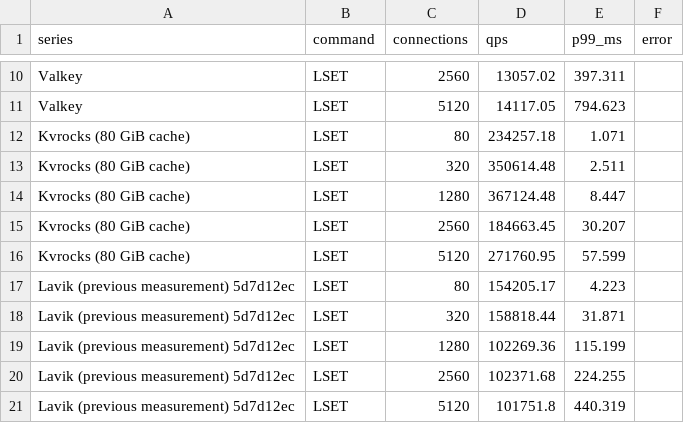
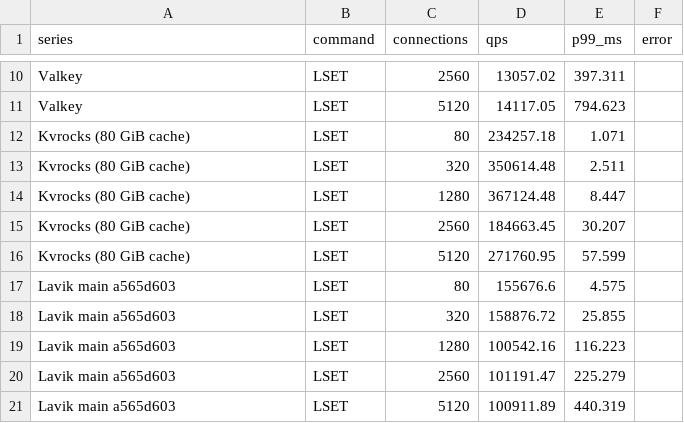
Before and after one commit to thweetkomputer/lavik, a CSV file: perf_reports/lavik-complex-structures-2026-09-26/list-104857600-1024-k500-current.csv, drawn as a sheet; only a part is shown, gaps mark what is left out.

Commit message:
perf: refresh main a565d603 list 104857600B 1024B 500 keys

```diff
--- a/perf_reports/lavik-complex-structures-2026-09-26/list-104857600-1024-k500-current.csv
+++ b/perf_reports/lavik-complex-structures-2026-09-26/list-104857600-1024-k500-current.csv
@@ -16,6 +16,6 @@ Kvrocks (80 GiB cache),LSET,2560,184663.45,30.207,
 Kvrocks (80 GiB cache),LSET,5120,271760.95,57.599,
-Lavik (previous measurement) 5d7d12ec,LSET,80,154205.17,4.223,
-Lavik (previous measurement) 5d7d12ec,LSET,320,158818.44,31.871,
-Lavik (previous measurement) 5d7d12ec,LSET,1280,102269.36,115.199,
-Lavik (previous measurement) 5d7d12ec,LSET,2560,102371.68,224.255,
-Lavik (previous measurement) 5d7d12ec,LSET,5120,101751.8,440.319,
+Lavik main a565d603,LSET,80,155676.6,4.575,
+Lavik main a565d603,LSET,320,158876.72,25.855,
+Lavik main a565d603,LSET,1280,100542.16,116.223,
+Lavik main a565d603,LSET,2560,101191.47,225.279,
+Lavik main a565d603,LSET,5120,100911.89,440.319,
```
Also changed, not shown: perf_reports/lavik-complex-structures-2026-09-26/list-104857600-1024-k500-rpush-fill-current.csv, 37 other files.
